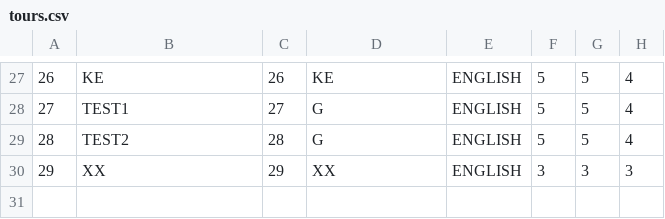
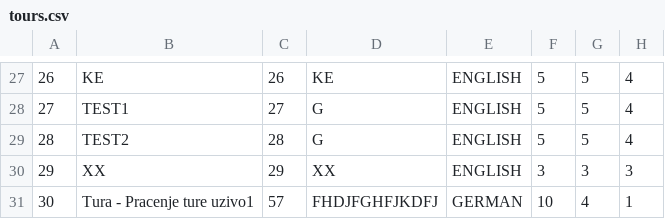
Before and after one commit to kovacevicanja/sims-grupa3-teamA, a CSV file: Resources/Data/tours.csv, drawn as a sheet; only a part is shown, gaps mark what is left out; the diff names each change by its address in the sheet, - before the commit and + after, or states it on an @@ line.

```diff
--- a/Resources/Data/tours.csv
+++ b/Resources/Data/tours.csv
+row 31: 30 | Tura - Pracenje ture uzivo1 | 57 | FHDJFGHFJKDFJ | GERMAN | 10 | 4 | 1
```
Also changed, not shown: Resources/Data/keyPoints.csv, Resources/Data/tourEvaluation.csv, 33 other files.
